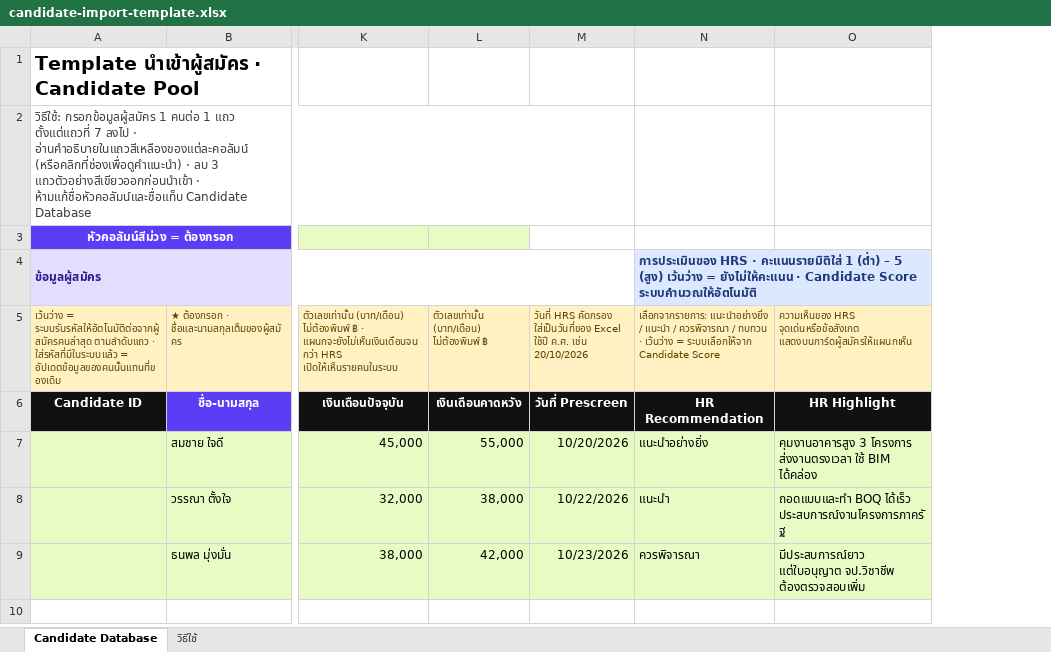
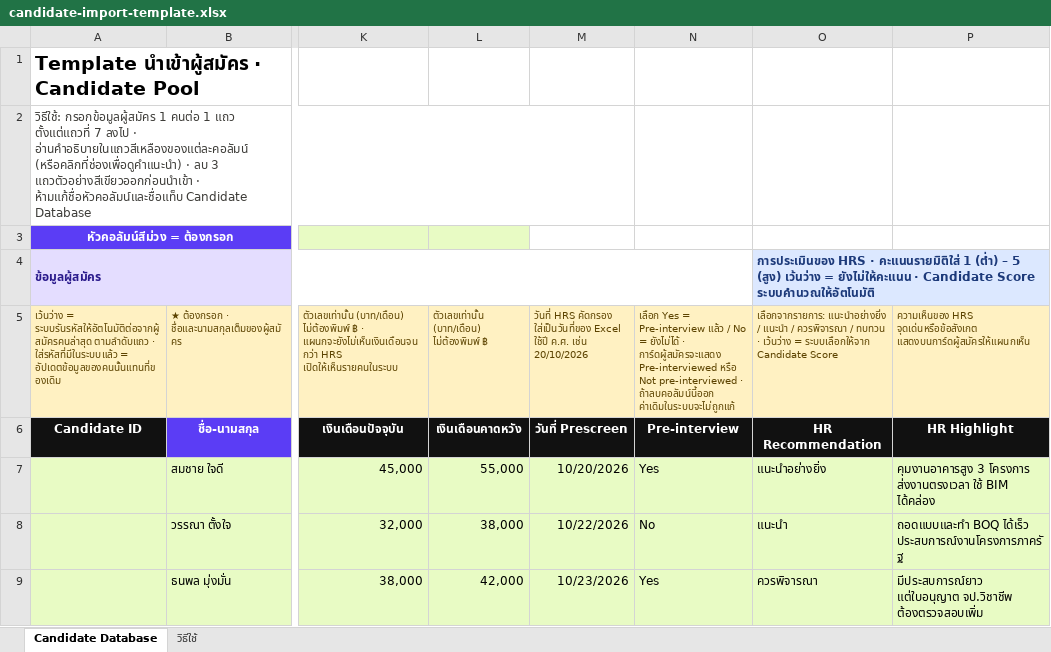
Before and after one commit to HRDKHET/Candidate-Pool, an Excel workbook: templates/candidate-import-template.xlsx, sheet Candidate Database, drawn as a sheet; only a part is shown, gaps mark what is left out; values as stored, in another font and other column widths than the file's, no borders; the diff names each change by its address in the sheet, - before the commit and + after, or states it on an @@ line.

```diff
--- a/templates/candidate-import-template.xlsx (sheet Candidate Database)
+++ b/templates/candidate-import-template.xlsx (sheet Candidate Database)
+column N, rows 5-9: เลือก Yes = Pre-interview แล้ว / No = ยังไม่ได้ · การ์ดผู้สมัครจะแสดง Pre-interviewed หรือ Not pre-interviewed · ถ้าลบคอลัมน์นี้ออก ค่าเดิมในระบบจะไม่ถูกแก้ | Pre-interview | Yes | No | Yes
```
Also changed, not shown: sheet วิธีใช้, 13 other files.
